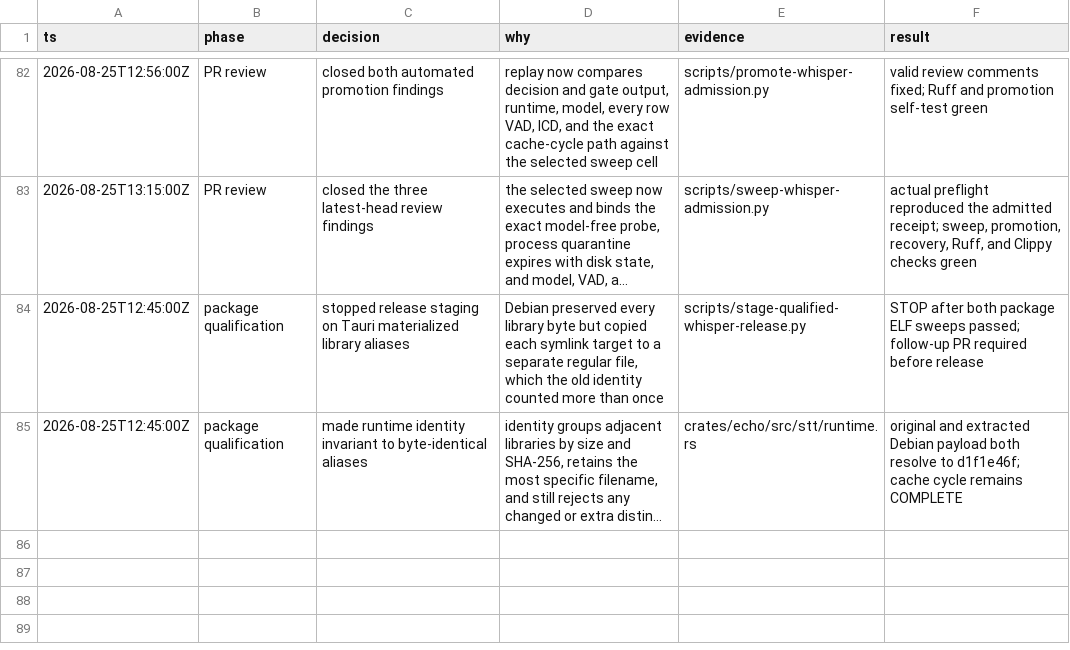
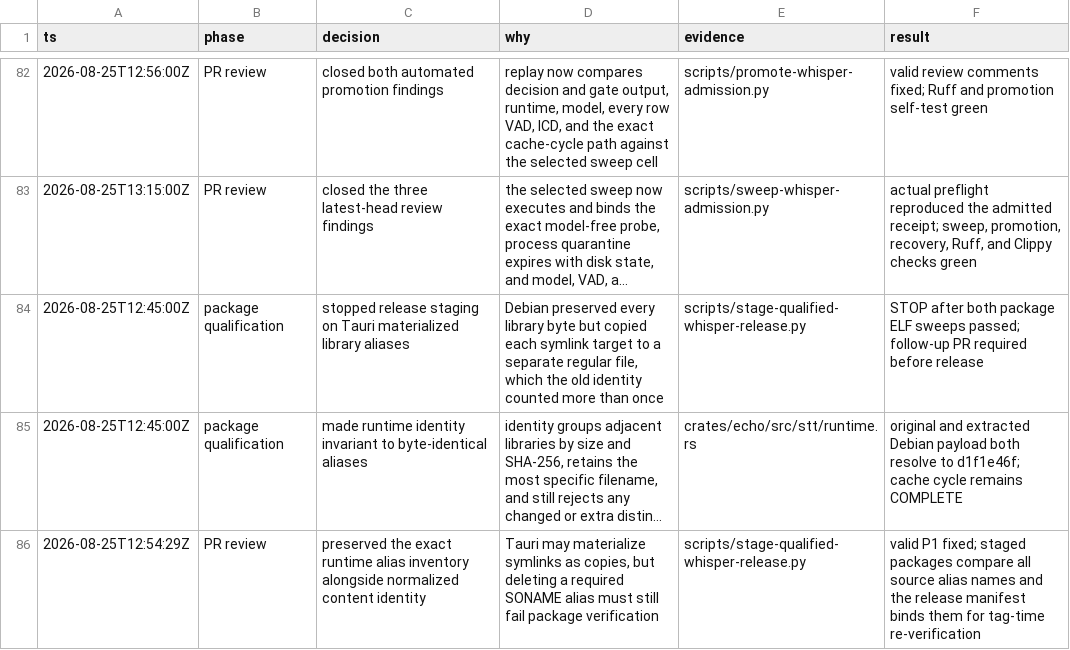
Before and after one commit to ddv1982/echo, a TSV file: .audit/whisper-phase3.tsv, drawn as a sheet; only a part is shown, gaps mark what is left out; long unchanged cells end in …; the diff names each change by its address in the sheet, - before the commit and + after, or states it on an @@ line.

Commit message:
Verify packaged Whisper library aliases

```diff
--- a/.audit/whisper-phase3.tsv
+++ b/.audit/whisper-phase3.tsv
+row 86: 2026-08-25T12:54:29Z | PR review | preserved the exact runtime alias inventory alongside normalized content identity | Tauri may materialize symlinks as copies, but deleting a required SONAME alias must still fail package verification | scripts/stage-qualified-whisper-release.py | valid P1 fixed; staged packages compare all source alias names and the release manifest binds them for tag-time re-verification
```
Also changed, not shown: 2 other files.
